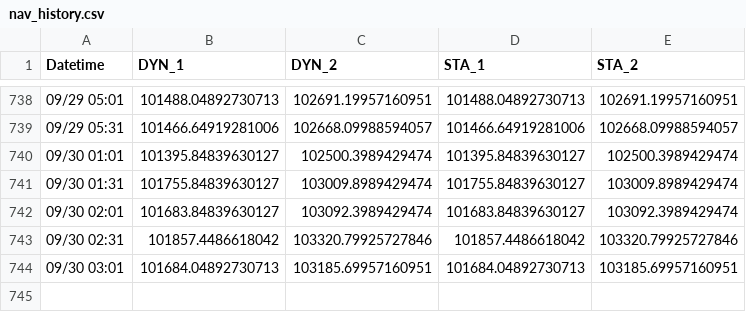
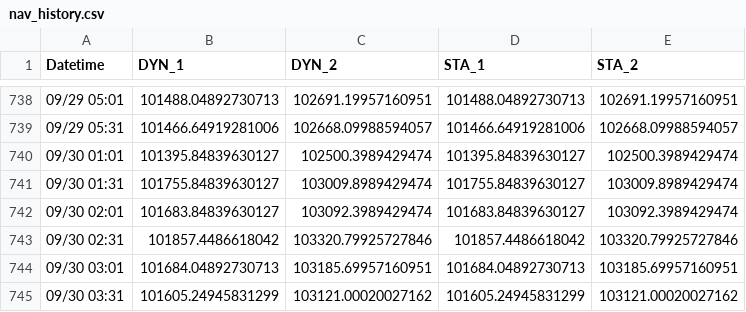
Before and after one commit to kevin987654321/AI_Paper_Trader, a CSV file: data/nav_history.csv, drawn as a sheet; only a part is shown, gaps mark what is left out.

```diff
--- a/data/nav_history.csv
+++ b/data/nav_history.csv
@@ -744 +744,2 @@ Datetime,DYN_1,DYN_2,STA_1,STA_2
 09/30 03:01,101684.04892730713,103185.69957160951,101684.04892730713,103185.69957160951
+09/30 03:31,101605.24945831299,103121.00020027162,101605.24945831299,103121.00020027162
```
Also changed, not shown: 3 other files.
